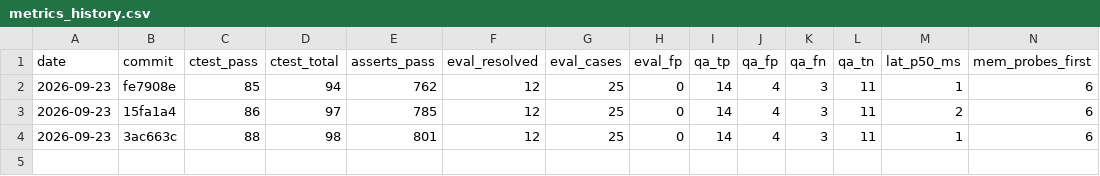
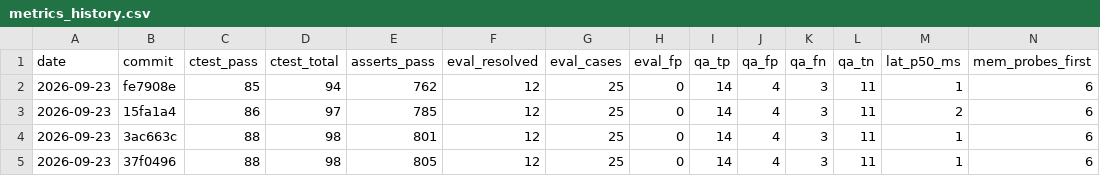
Before and after one commit to FiveTechSoft/symbols, a CSV file: tools/metrics_history.csv, drawn as a sheet; only a part is shown; rows hold the shown columns only; the diff names each change by its address in the sheet, - before the commit and + after, or states it on an @@ line.

```diff
--- a/tools/metrics_history.csv
+++ b/tools/metrics_history.csv
+row 5: 2026-09-23 | 37f0496 | 88 | 98 | 805 | 12 | 25 | 0 | 14 | 4 | 3 | 11 | 1 | 6
```
Also changed, not shown: 4 other files.
